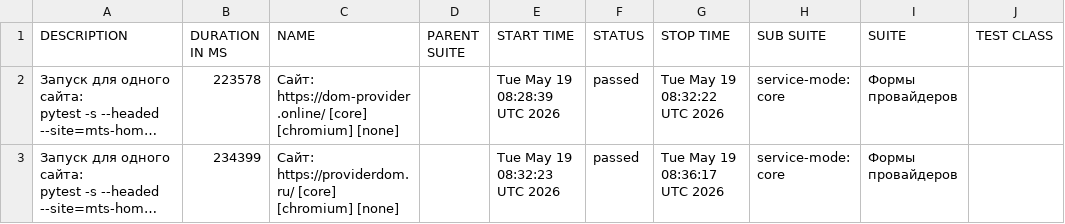
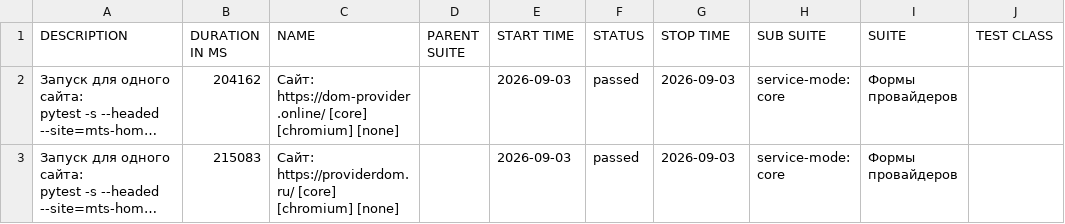
Before and after one commit to deidolinde-maker/Everyday_test, a CSV file: provider-domru/data/suites.csv, drawn as a sheet; only a part is shown; long unchanged cells end in …; the diff names each change by its address in the sheet, - before the commit and + after, or states it on an @@ line.

```diff
--- a/provider-domru/data/suites.csv
+++ b/provider-domru/data/suites.csv
-B2 (DURATION IN MS): 223578
+B2 (DURATION IN MS): 204162
-E2 (START TIME): Tue May 19 08:28:39 UTC 2026
+E2 (START TIME): 2026-09-03
-G2 (STOP TIME): Tue May 19 08:32:22 UTC 2026
+G2 (STOP TIME): 2026-09-03
-B3 (DURATION IN MS): 234399
+B3 (DURATION IN MS): 215083
-E3 (START TIME): Tue May 19 08:32:23 UTC 2026
+E3 (START TIME): 2026-09-03
-G3 (STOP TIME): Tue May 19 08:36:17 UTC 2026
+G3 (STOP TIME): 2026-09-03
```
Also changed, not shown: 44 other files.
